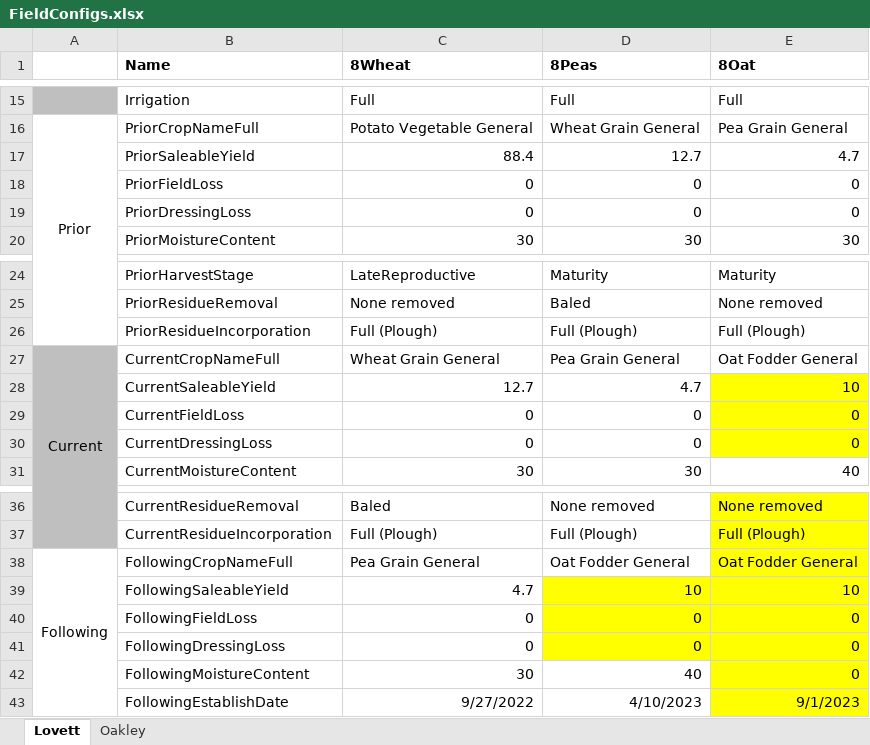
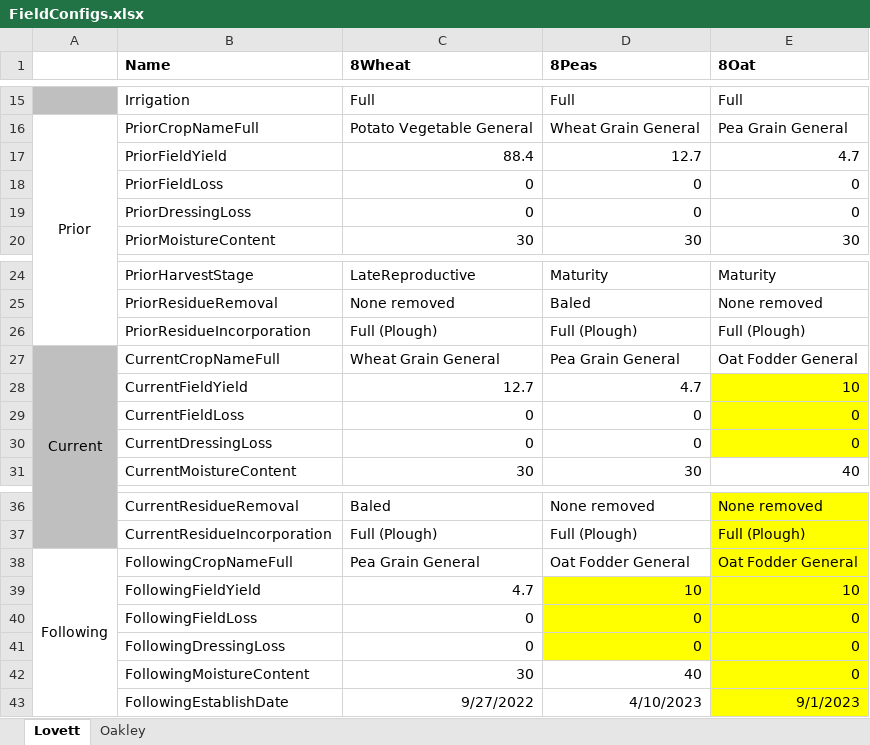
Before and after one commit to Plant-Food-Research-Open/FieldNBalance, an Excel workbook: TestComponents/TestSets/WS2/FieldConfigs.xlsx, sheet Lovett, drawn as a sheet; only a part is shown, gaps mark what is left out; values as stored, in another font and other column widths than the file's, no borders; the diff names each change by its address in the sheet, - before the commit and + after, or states it on an @@ line.

Commit message:
Fix variable name in test configs

```diff
--- a/TestComponents/TestSets/WS2/FieldConfigs.xlsx (sheet Lovett)
+++ b/TestComponents/TestSets/WS2/FieldConfigs.xlsx (sheet Lovett)
-B17 (Name): PriorSaleableYield
+B17 (Name): PriorFieldYield
-B28 (Name): CurrentSaleableYield
+B28 (Name): CurrentFieldYield
-B39 (Name): FollowingSaleableYield
+B39 (Name): FollowingFieldYield
```
Also changed, not shown: TestComponents/TestSets/Location/FieldConfigs.xlsx, TestComponents/TestSets/Moisture/FieldConfigs.xlsx, 1 other file.
